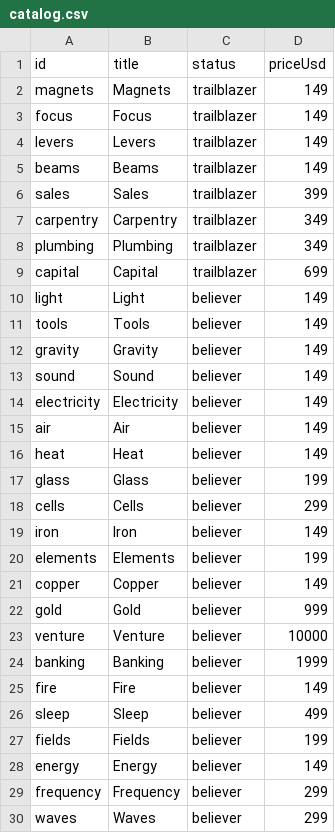
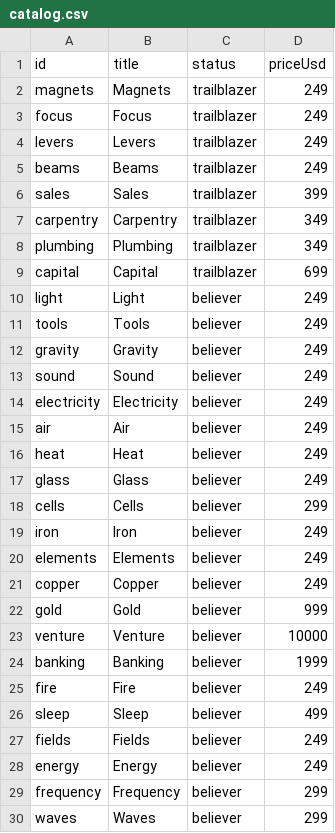
Before and after one commit to breck7/knowbooks.com, a CSV file: catalog.csv, drawn as a sheet; only a part is shown; the diff covers the shown part only.

```diff
--- a/catalog.csv
+++ b/catalog.csv
@@ -1,6 +1,6 @@
 id,title,status,priceUsd
-magnets,Magnets,trailblazer,149
-focus,Focus,trailblazer,149
-levers,Levers,trailblazer,149
-beams,Beams,trailblazer,149
+magnets,Magnets,trailblazer,249
+focus,Focus,trailblazer,249
+levers,Levers,trailblazer,249
+beams,Beams,trailblazer,249
 sales,Sales,trailblazer,399
@@ -9,14 +9,14 @@ plumbing,Plumbing,trailblazer,349
 capital,Capital,trailblazer,699
-light,Light,believer,149
-tools,Tools,believer,149
-gravity,Gravity,believer,149
-sound,Sound,believer,149
-electricity,Electricity,believer,149
-air,Air,believer,149
-heat,Heat,believer,149
-glass,Glass,believer,199
+light,Light,believer,249
+tools,Tools,believer,249
+gravity,Gravity,believer,249
+sound,Sound,believer,249
+electricity,Electricity,believer,249
+air,Air,believer,249
+heat,Heat,believer,249
+glass,Glass,believer,249
 cells,Cells,believer,299
-iron,Iron,believer,149
-elements,Elements,believer,199
-copper,Copper,believer,149
+iron,Iron,believer,249
+elements,Elements,believer,249
+copper,Copper,believer,249
 gold,Gold,believer,999
@@ -24,6 +24,6 @@ venture,Venture,believer,10000
 banking,Banking,believer,1999
-fire,Fire,believer,149
+fire,Fire,believer,249
 sleep,Sleep,believer,499
-fields,Fields,believer,199
-energy,Energy,believer,149
+fields,Fields,believer,249
+energy,Energy,believer,249
 frequency,Frequency,believer,299
```
Also changed, not shown: 46 edited cells elsewhere in this file, 3 other files.
